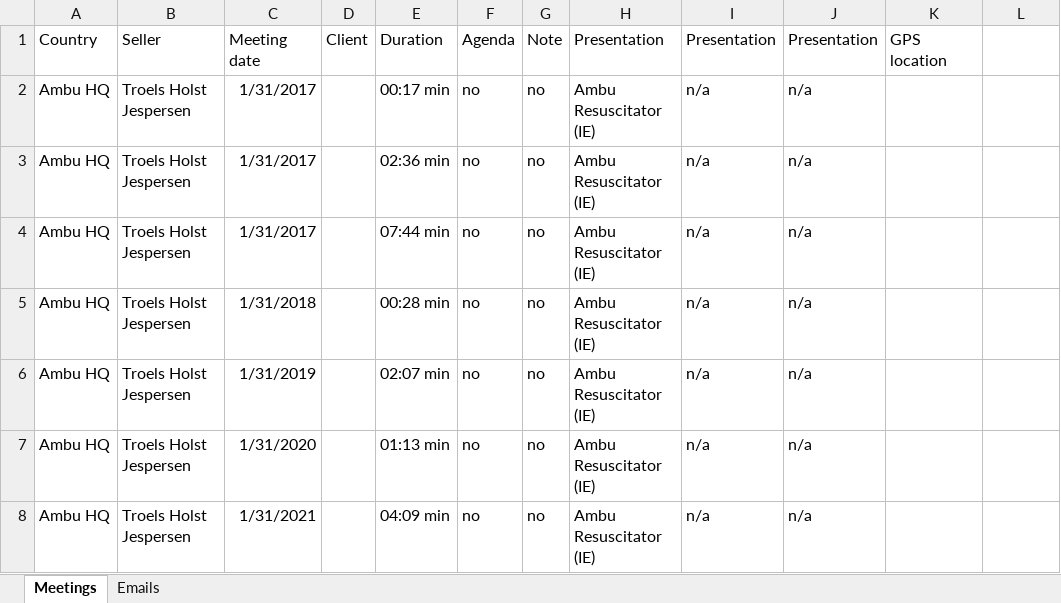
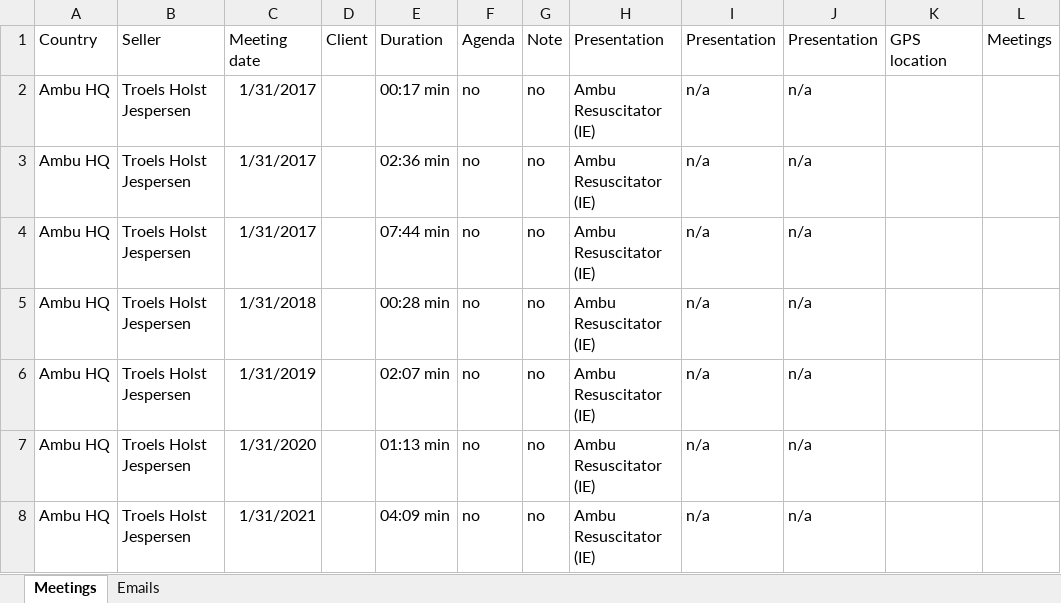
Before and after one commit to SoriS/Task, an Excel workbook: files/reports-for-Ambu(1-31.01.2017).xlsx, sheet Meetings, drawn as a sheet; only a part is shown; values as stored, in another font and other column widths than the file's, no borders; the diff names each change by its address in the sheet, - before the commit and + after, or states it on an @@ line.

Commit message:
apply Emails and Meetings

```diff
--- a/files/reports-for-Ambu(1-31.01.2017).xlsx (sheet Meetings)
+++ b/files/reports-for-Ambu(1-31.01.2017).xlsx (sheet Meetings)
-L1: (empty)
+L1: Meetings
```
Also changed, not shown: sheet Emails, 2 other files.
